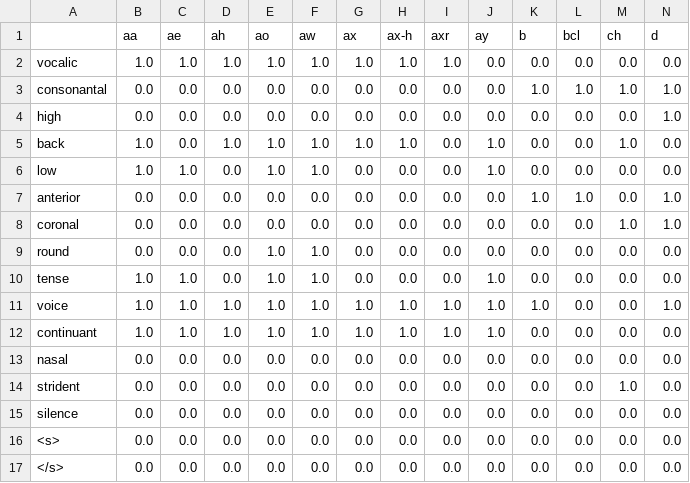
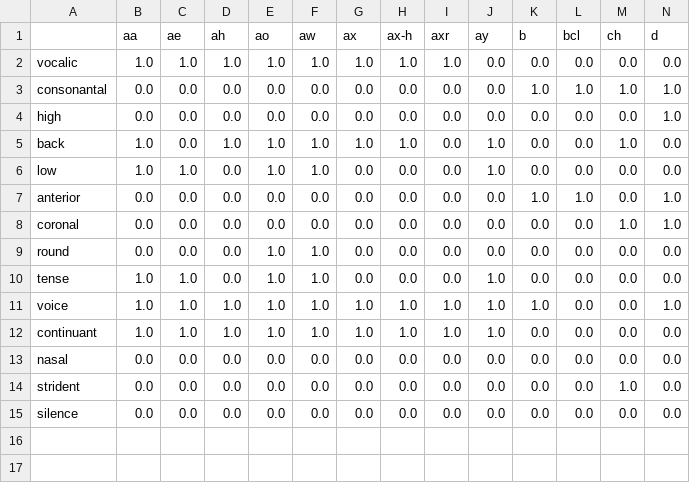
Before and after one commit to sciforce/phones-las, a CSV file: misc/binf_map_arpabet.csv, drawn as a sheet; only a part is shown; rows hold the shown columns only; the diff names each change by its address in the sheet, - before the commit and + after, or states it on an @@ line.

Commit message:
Fixing mapping table.

```diff
--- a/misc/binf_map_arpabet.csv
+++ b/misc/binf_map_arpabet.csv
-row 16: <s> | 0.0 | 0.0 | 0.0 | 0.0 | 0.0 | 0.0 | 0.0 | 0.0 | 0.0 | 0.0 | 0.0 | 0.0 | 0.0
-row 17: </s> | 0.0 | 0.0 | 0.0 | 0.0 | 0.0 | 0.0 | 0.0 | 0.0 | 0.0 | 0.0 | 0.0 | 0.0 | 0.0
```
